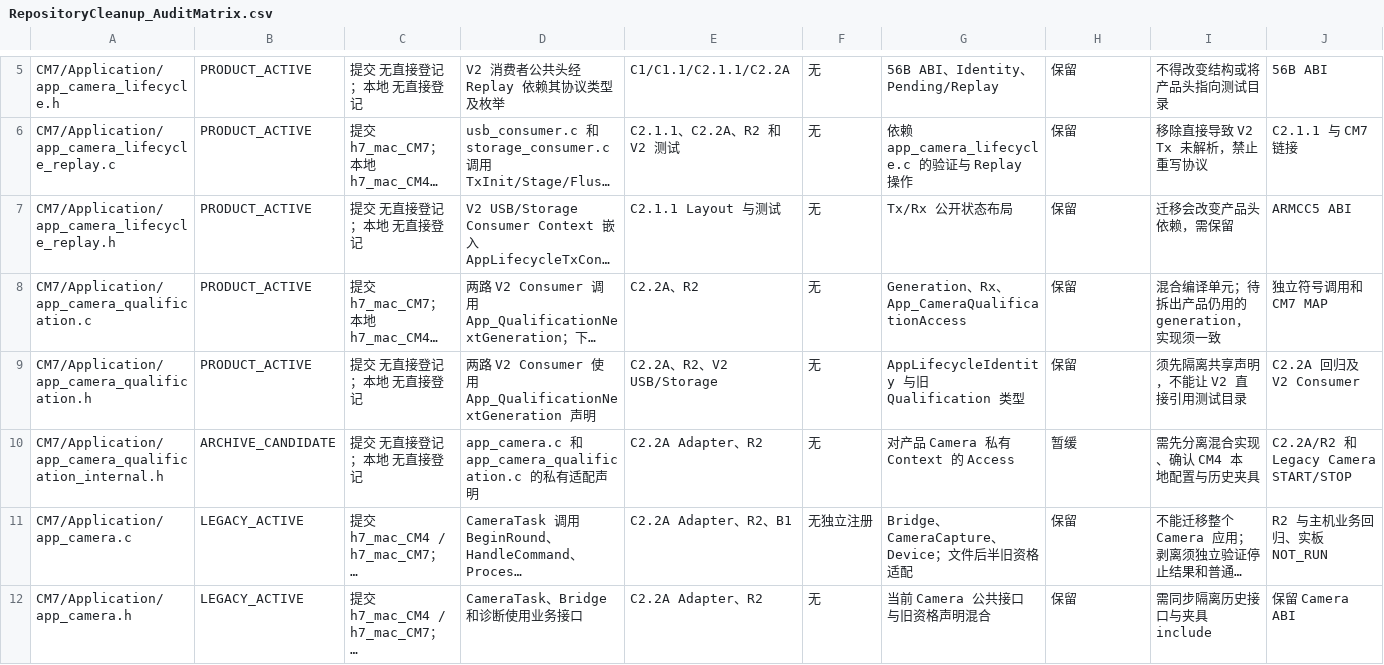
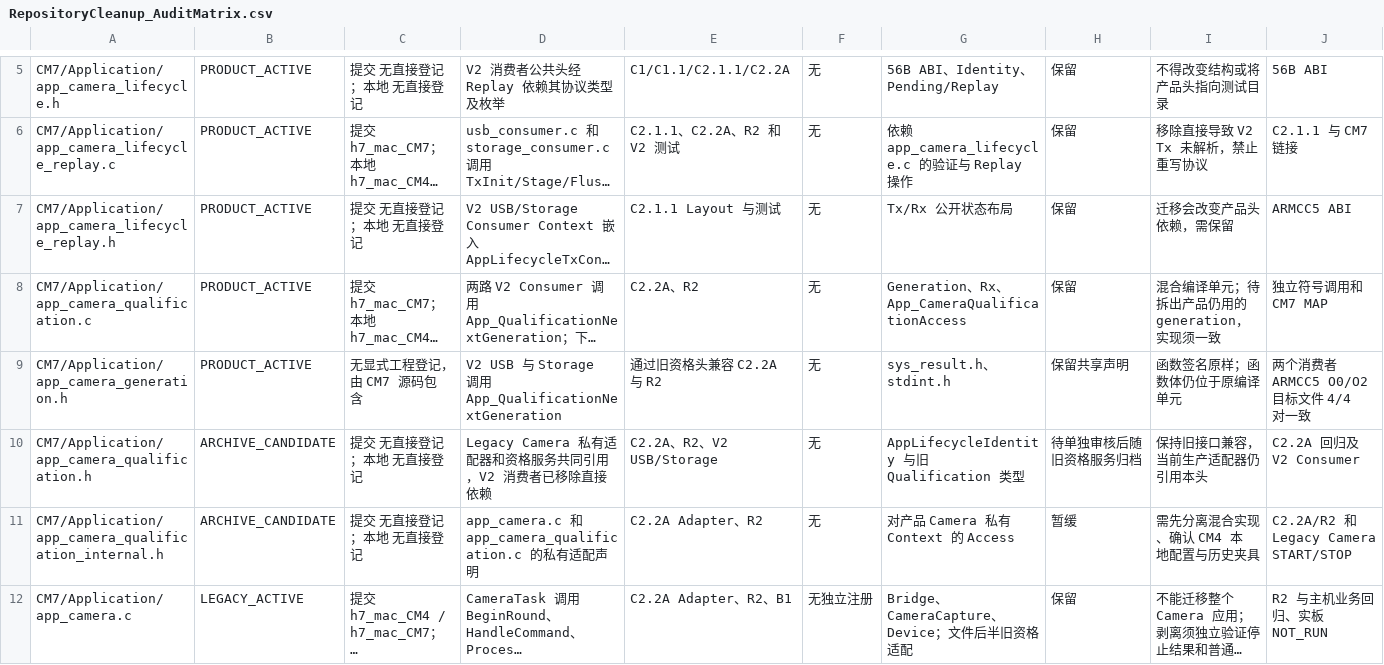
Before and after one commit to ruk93668-creator/h7_mac, a CSV file: Docs/Architecture/V2/RepositoryCleanup/RepositoryCleanup_AuditMatrix.csv, drawn as a sheet; only a part is shown, gaps mark what is left out; the shorter side is filled out with more unchanged rows; long unchanged cells end in …; addresses are those after the commit; the diff names each change by its address in the sheet, - before the commit and + after, or states it on an @@ line.

Commit message:
refactor(lifecycle): isolate shared generation declaration

```diff
--- a/Docs/Architecture/V2/RepositoryCleanup/RepositoryCleanup_AuditMatrix.csv
+++ b/Docs/Architecture/V2/RepositoryCleanup/RepositoryCleanup_AuditMatrix.csv
+row 9: CM7/Application/app_camera_generation.h | PRODUCT_ACTIVE | 无显式工程登记，由 CM7 源码包含 | V2 USB 与 Storage 调用 App_QualificationNextGeneration | 通过旧资格头兼容 C2.2A 与 R2 | 无 | sys_result.h、stdint.h | 保留共享声明 | 函数签名原样；函数体仍位于原编译单元 | 两个消费者 ARMCC5 O0/O2 目标文件 4/4 对一致
-B10: PRODUCT_ACTIVE
+B10: ARCHIVE_CANDIDATE
-D10: 两路 V2 Consumer 使用 App_QualificationNextGeneration 声明
+D10: Legacy Camera 私有适配器和资格服务共同引用，V2 消费者已移除直接依赖
-H10: 保留
+H10: 待单独审核后随旧资格服务归档
-I10: 须先隔离共享声明，不能让 V2 直接引用测试目录
+I10: 保持旧接口兼容，当前生产适配器仍引用本头
```
Also changed, not shown: Docs/Architecture/V2/RepositoryCleanup/RepositoryCleanup_ArchiveManifest.csv, 9 other files.
